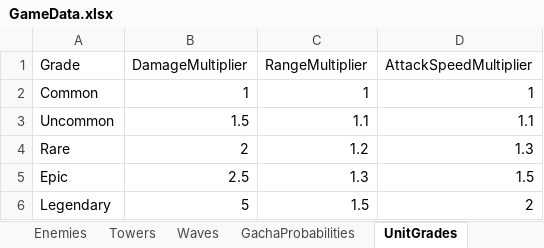
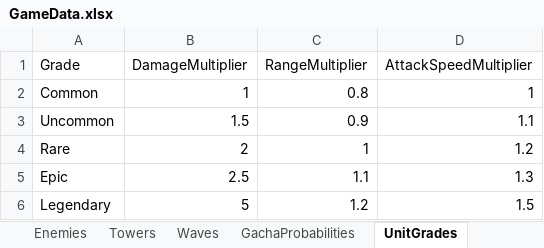
Before and after one commit to kongnamul-muchim/DefenceGame, an Excel workbook: Assets/Data/GameData.xlsx, sheet UnitGrades, drawn as a sheet; values as stored, in another font and other column widths than the file's, no borders; the diff names each change by its address in the sheet, - before the commit and + after, or states it on an @@ line.

```diff
--- a/Assets/Data/GameData.xlsx (sheet UnitGrades)
+++ b/Assets/Data/GameData.xlsx (sheet UnitGrades)
-C2 (RangeMultiplier): 1
+C2 (RangeMultiplier): 0.8
-C3 (RangeMultiplier): 1.1
+C3 (RangeMultiplier): 0.9
-C4 (RangeMultiplier): 1.2
+C4 (RangeMultiplier): 1
-D4 (AttackSpeedMultiplier): 1.3
+D4 (AttackSpeedMultiplier): 1.2
-C5 (RangeMultiplier): 1.3
+C5 (RangeMultiplier): 1.1
-D5 (AttackSpeedMultiplier): 1.5
+D5 (AttackSpeedMultiplier): 1.3
-C6 (RangeMultiplier): 1.5
+C6 (RangeMultiplier): 1.2
-D6 (AttackSpeedMultiplier): 2
+D6 (AttackSpeedMultiplier): 1.5
```
Also changed, not shown: 10 other files.
